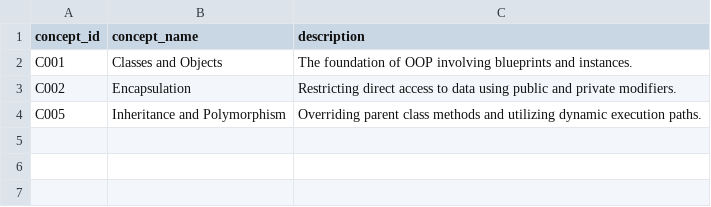
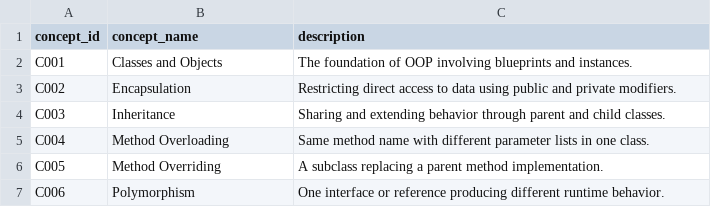
Before and after one commit to AyaanHussain1/Rag-Agent, a CSV file: concepts.csv, drawn as a sheet.

```diff
--- a/concepts.csv
+++ b/concepts.csv
@@ -3,2 +3,5 @@ C001,Classes and Objects,The foundation of OOP involving blueprints and instance
 C002,Encapsulation,Restricting direct access to data using public and private modifiers.
-C005,Inheritance and Polymorphism,Overriding parent class methods and utilizing dynamic execution paths.
+C003,Inheritance,Sharing and extending behavior through parent and child classes.
+C004,Method Overloading,Same method name with different parameter lists in one class.
+C005,Method Overriding,A subclass replacing a parent method implementation.
+C006,Polymorphism,One interface or reference producing different runtime behavior.
```
Also changed, not shown: Hint_ladders.csv, Misconception.csv, 21 other files.
